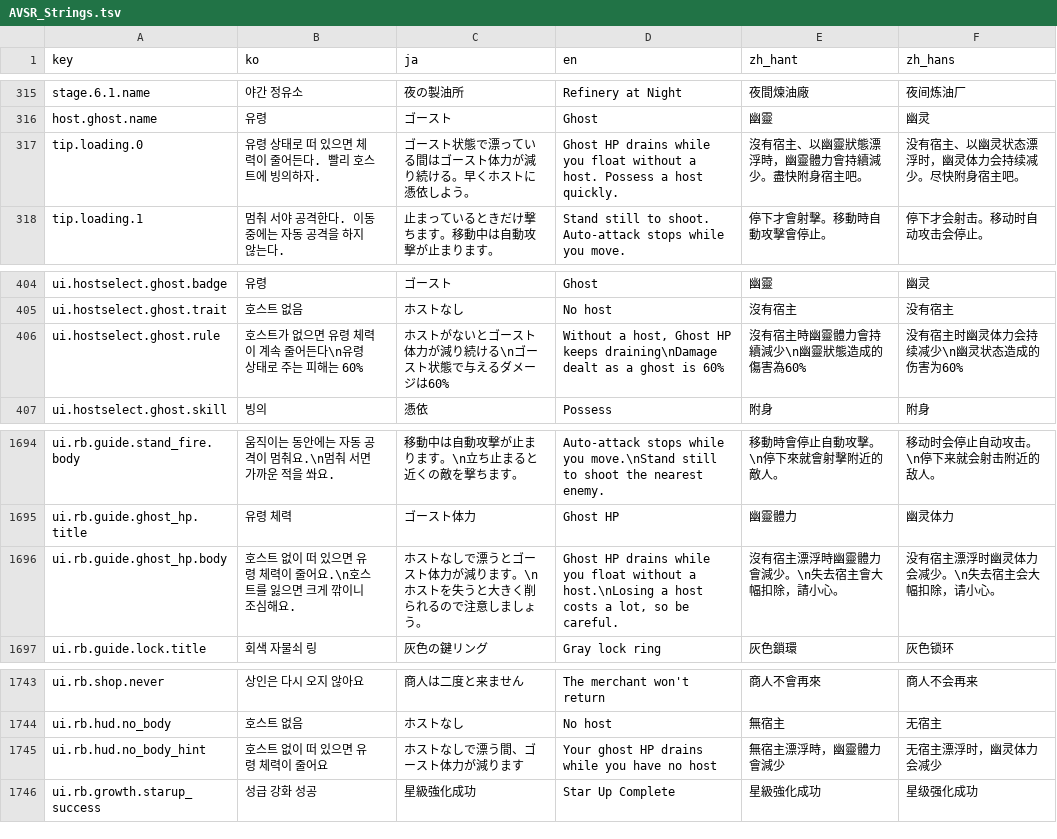
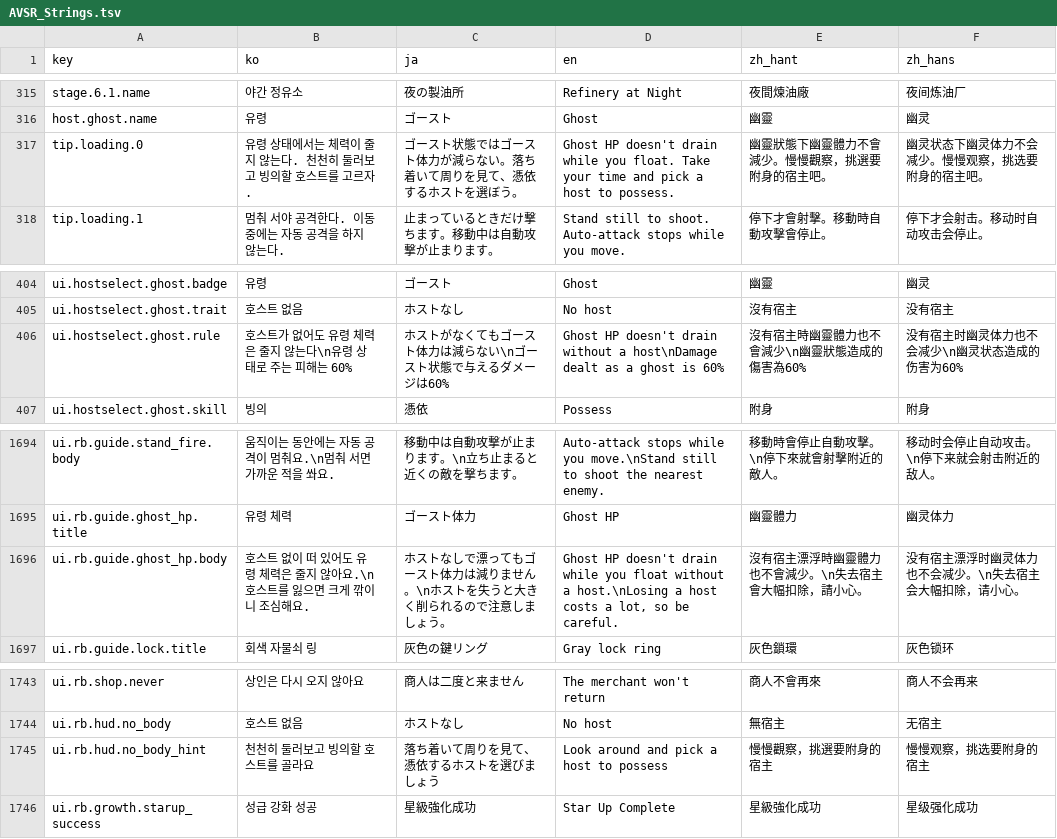
Before and after one commit to inpiawon-ui/AvengingSprit, a TSV file: Projects/AVSR/Localization/AVSR_Strings.tsv, drawn as a sheet; only a part is shown, gaps mark what is left out.

```diff
--- a/Projects/AVSR/Localization/AVSR_Strings.tsv
+++ b/Projects/AVSR/Localization/AVSR_Strings.tsv
@@ -316,3 +316,3 @@ stage.6.1.name	야간 정유소	夜の製油所	Refinery at Night	夜間煉油
 host.ghost.name	유령	ゴースト	Ghost	幽靈	幽灵
-tip.loading.0	유령 상태로 떠 있으면 체력이 줄어든다. 빨리 호스트에 빙의하자.	ゴースト状態で漂っている間はゴースト体力が減り続ける。早くホストに憑依しよう。	Ghost HP drains while you float without a host. Possess a host quickly.	沒有宿主、以幽靈狀態漂浮時，幽靈體力會持續減少。盡快附身宿主吧。	没有宿主、以幽灵状态漂浮时，幽灵体力会持续减少。尽快附身宿主吧。
+tip.loading.0	유령 상태에서는 체력이 줄지 않는다. 천천히 둘러보고 빙의할 호스트를 고르자.	ゴースト状態ではゴースト体力が減らない。落ち着いて周りを見て、憑依するホストを選ぼう。	Ghost HP doesn't drain while you float. Take your time and pick a host to possess.	幽靈狀態下幽靈體力不會減少。慢慢觀察，挑選要附身的宿主吧。	幽灵状态下幽灵体力不会减少。慢慢观察，挑选要附身的宿主吧。
 tip.loading.1	멈춰 서야 공격한다. 이동 중에는 자동 공격을 하지 않는다.	止まっているときだけ撃ちます。移動中は自動攻撃が止まります。	Stand still to shoot. Auto-attack stops while you move.	停下才會射擊。移動時自動攻擊會停止。	停下才会射击。移动时自动攻击会停止。
@@ -405,3 +405,3 @@ ui.hostselect.ghost.badge	유령	ゴースト	Ghost	幽靈	幽灵
 ui.hostselect.ghost.trait	호스트 없음	ホストなし	No host	沒有宿主	没有宿主
-ui.hostselect.ghost.rule	호스트가 없으면 유령 체력이 계속 줄어든다\n유령 상태로 주는 피해는 60%	ホストがないとゴースト体力が減り続ける\nゴースト状態で与えるダメージは60%	Without a host, Ghost HP keeps draining\nDamage dealt as a ghost is 60%	沒有宿主時幽靈體力會持續減少\n幽靈狀態造成的傷害為60%	没有宿主时幽灵体力会持续减少\n幽灵状态造成的伤害为60%
+ui.hostselect.ghost.rule	호스트가 없어도 유령 체력은 줄지 않는다\n유령 상태로 주는 피해는 60%	ホストがなくてもゴースト体力は減らない\nゴースト状態で与えるダメージは60%	Ghost HP doesn't drain without a host\nDamage dealt as a ghost is 60%	沒有宿主時幽靈體力也不會減少\n幽靈狀態造成的傷害為60%	没有宿主时幽灵体力也不会减少\n幽灵状态造成的伤害为60%
 ui.hostselect.ghost.skill	빙의	憑依	Possess	附身	附身
@@ -1695,3 +1695,3 @@ ui.rb.guide.stand_fire.body	움직이는 동안에는 자동 공격이 멈춰요
 ui.rb.guide.ghost_hp.title	유령 체력	ゴースト体力	Ghost HP	幽靈體力	幽灵体力
-ui.rb.guide.ghost_hp.body	호스트 없이 떠 있으면 유령 체력이 줄어요.\n호스트를 잃으면 크게 깎이니 조심해요.	ホストなしで漂うとゴースト体力が減ります。\nホストを失うと大きく削られるので注意しましょう。	Ghost HP drains while you float without a host.\nLosing a host costs a lot, so be careful.	沒有宿主漂浮時幽靈體力會減少。\n失去宿主會大幅扣除，請小心。	没有宿主漂浮时幽灵体力会减少。\n失去宿主会大幅扣除，请小心。
+ui.rb.guide.ghost_hp.body	호스트 없이 떠 있어도 유령 체력은 줄지 않아요.\n호스트를 잃으면 크게 깎이니 조심해요.	ホストなしで漂ってもゴースト体力は減りません。\nホストを失うと大きく削られるので注意しましょう。	Ghost HP doesn't drain while you float without a host.\nLosing a host costs a lot, so be careful.	沒有宿主漂浮時幽靈體力也不會減少。\n失去宿主會大幅扣除，請小心。	没有宿主漂浮时幽灵体力也不会减少。\n失去宿主会大幅扣除，请小心。
 ui.rb.guide.lock.title	회색 자물쇠 링	灰色の鍵リング	Gray lock ring	灰色鎖環	灰色锁环
@@ -1744,3 +1744,3 @@ ui.rb.shop.never	상인은 다시 오지 않아요	商人は二度と来ませ
 ui.rb.hud.no_body	호스트 없음	ホストなし	No host	無宿主	无宿主
-ui.rb.hud.no_body_hint	호스트 없이 떠 있으면 유령 체력이 줄어요	ホストなしで漂う間、ゴースト体力が減ります	Your ghost HP drains while you have no host	無宿主漂浮時，幽靈體力會減少	无宿主漂浮时，幽灵体力会减少
+ui.rb.hud.no_body_hint	천천히 둘러보고 빙의할 호스트를 골라요	落ち着いて周りを見て、憑依するホストを選びましょう	Look around and pick a host to possess	慢慢觀察，挑選要附身的宿主	慢慢观察，挑选要附身的宿主
 ui.rb.growth.starup_success	성급 강화 성공	星級強化成功	Star Up Complete	星級強化成功	星级强化成功
```
Also changed, not shown: Projects/AVSR/Rooms/chapters.tsv, Projects/AVSR/Rooms/rooms30.tsv, 9 other files.
